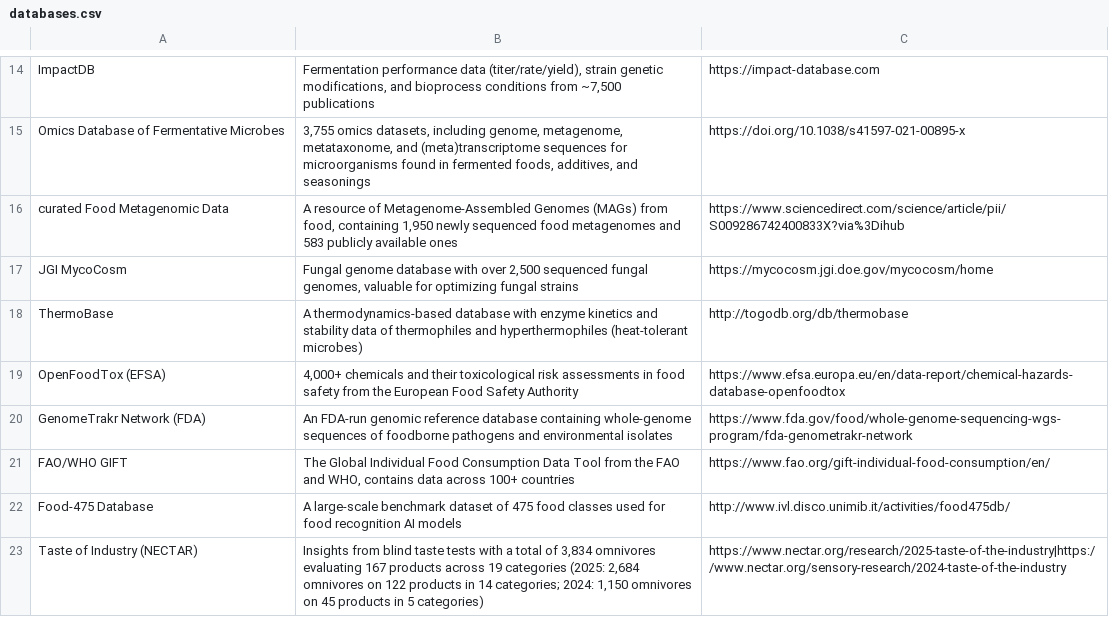
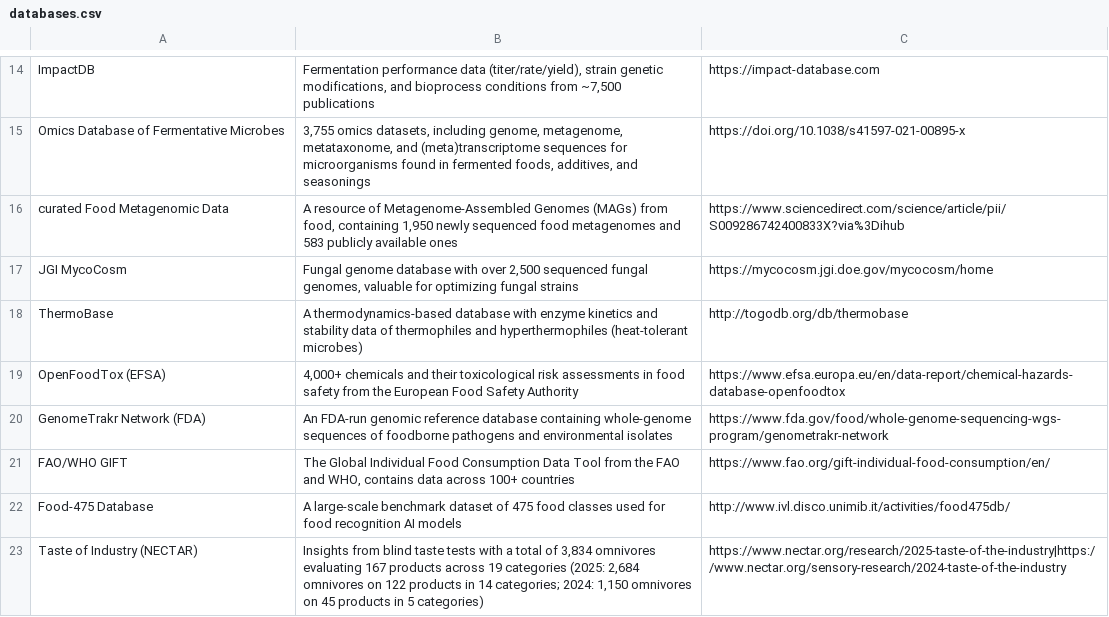
Before and after one commit to RLAlab/microbial-food-catalogue, a CSV file: data/databases.csv, drawn as a sheet; only a part is shown, gaps mark what is left out.

Commit message:
Update databases.csv
Signed-off-by: Giorgia Del Missier <107466296+gioodm@users.noreply.github.com>

```diff
--- a/data/databases.csv
+++ b/data/databases.csv
@@ -19,3 +19,3 @@
 "OpenFoodTox (EFSA)","4,000+ chemicals and their toxicological risk assessments in food safety from the European Food Safety Authority","https://www.efsa.europa.eu/en/data-report/chemical-hazards-database-openfoodtox"
-"GenomeTrakr Network (FDA)","An FDA-run genomic reference database containing whole-genome sequences of foodborne pathogens and environmental isolates","https://www.fda.gov/food/whole-genome-sequencing-wgs-program/fda-genometrakr-network"
+"GenomeTrakr Network (FDA)","An FDA-run genomic reference database containing whole-genome sequences of foodborne pathogens and environmental isolates","https://www.fda.gov/food/whole-genome-sequencing-wgs-program/genometrakr-network"
 "FAO/WHO GIFT","The Global Individual Food Consumption Data Tool from the FAO and WHO, contains data across 100+ countries","https://www.fao.org/gift-individual-food-consumption/en/"
```
